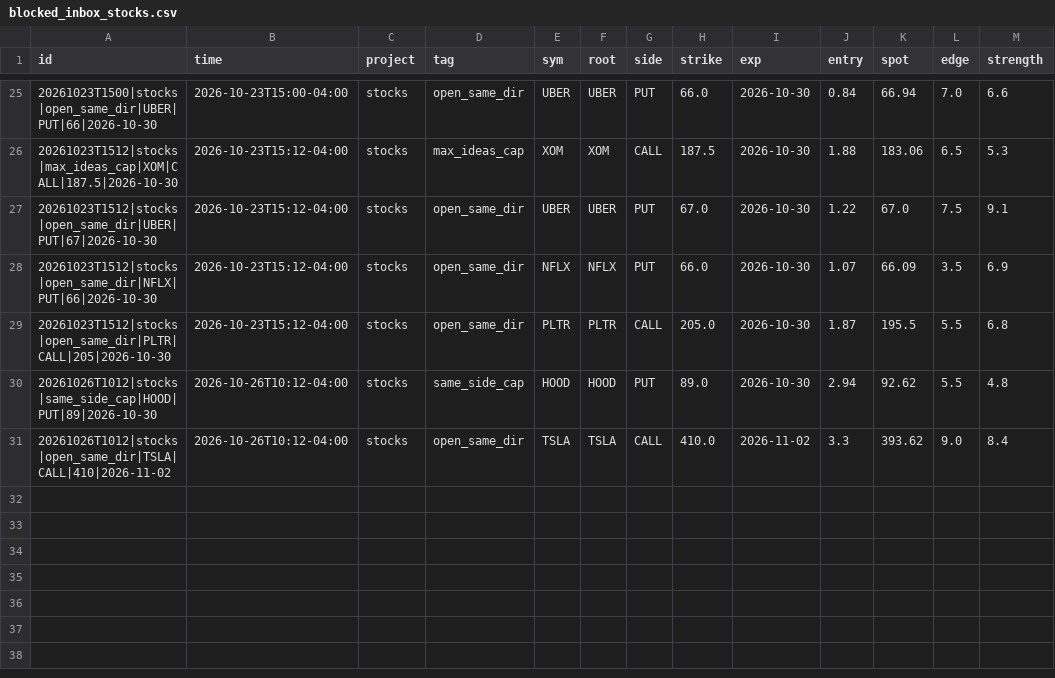
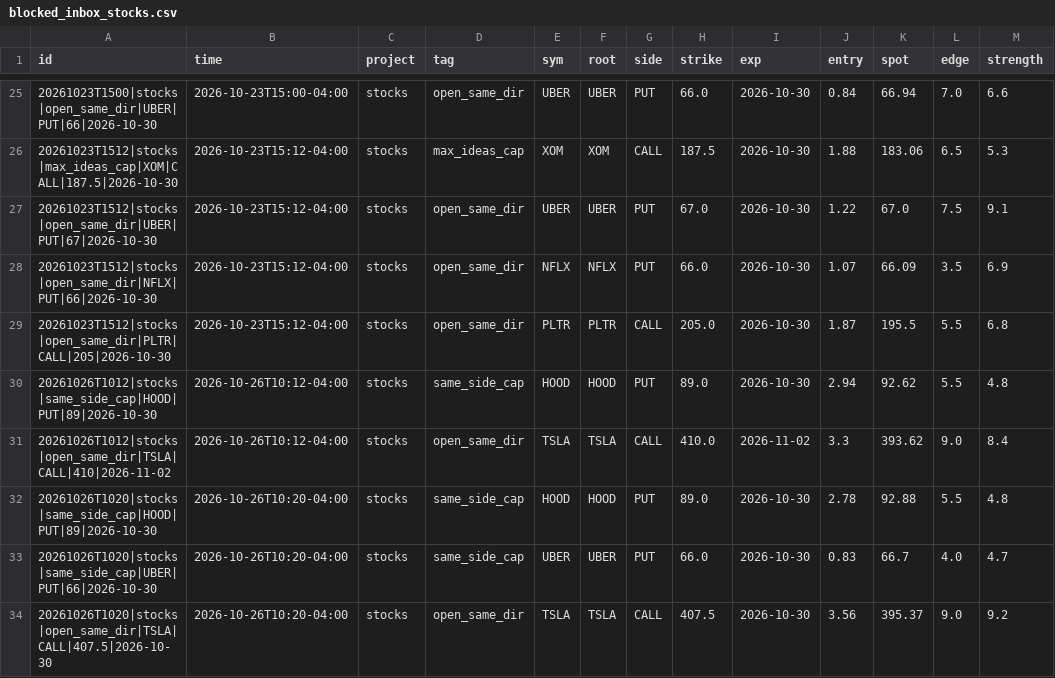
Before and after one commit to anwaralnayri1411-source/spx-bot, a CSV file: blocked_inbox_stocks.csv, drawn as a sheet; only a part is shown, gaps mark what is left out; the diff names each change by its address in the sheet, - before the commit and + after, or states it on an @@ line.

```diff
--- a/blocked_inbox_stocks.csv
+++ b/blocked_inbox_stocks.csv
+row 32: 20261026T1020|stocks|same_side_cap|HOOD|PUT|89|2026-10-30 | 2026-10-26T10:20-04:00 | stocks | same_side_cap | HOOD | HOOD | PUT | 89.0 | 2026-10-30 | 2.78 | 92.88 | 5.5 | 4.8
+row 33: 20261026T1020|stocks|same_side_cap|UBER|PUT|66|2026-10-30 | 2026-10-26T10:20-04:00 | stocks | same_side_cap | UBER | UBER | PUT | 66.0 | 2026-10-30 | 0.83 | 66.7 | 4.0 | 4.7
+row 34: 20261026T1020|stocks|open_same_dir|TSLA|CALL|407.5|2026-10-30 | 2026-10-26T10:20-04:00 | stocks | open_same_dir | TSLA | TSLA | CALL | 407.5 | 2026-10-30 | 3.56 | 395.37 | 9.0 | 9.2
```
Also changed, not shown: live_quotes_stocks_log.csv, pro_inbox_stocks.csv, 8 other files.
